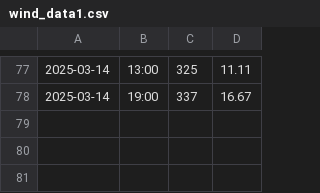
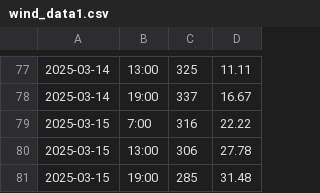
Before and after one commit to nadirprt/windlivedata2, a CSV file: wind_data1.csv, drawn as a sheet; only a part is shown, gaps mark what is left out.

```diff
--- a/wind_data1.csv
+++ b/wind_data1.csv
@@ -78 +78,4 @@
 2025-03-14,19:00,337,16.67
+2025-03-15,7:00,316,22.22
+2025-03-15,13:00,306,27.78
+2025-03-15,19:00,285,31.48
```
